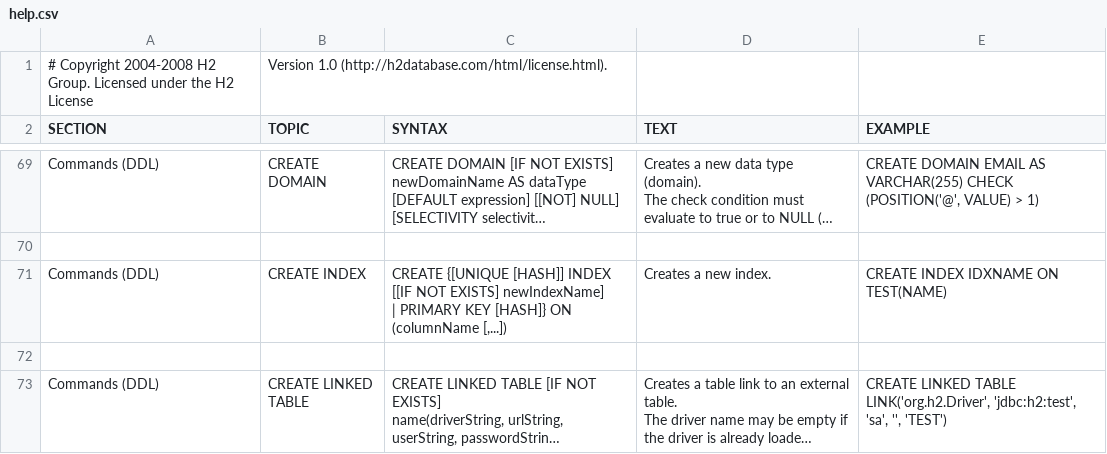
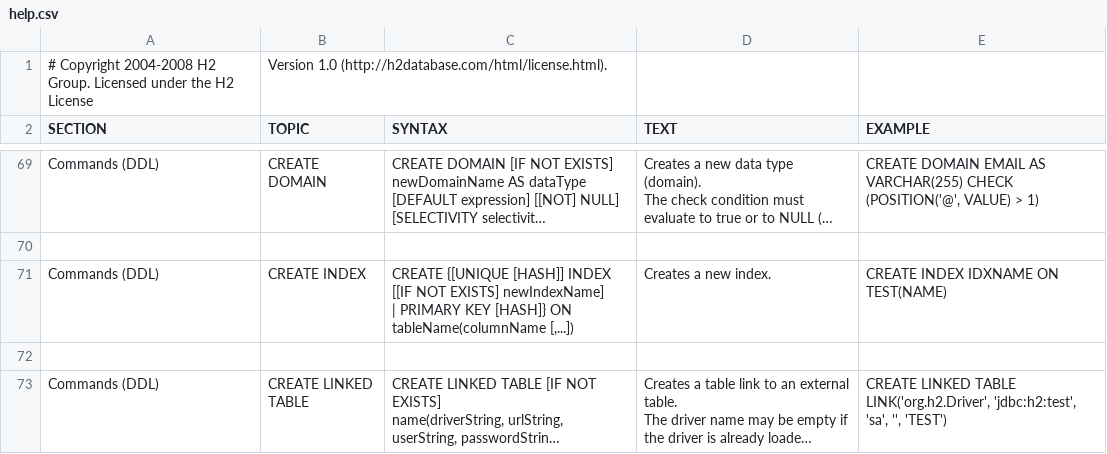
Before and after one commit to svn2github/H2-Mirror, a CSV file: h2/src/main/org/h2/res/help.csv, drawn as a sheet; only a part is shown, gaps mark what is left out; long unchanged cells end in …; the diff names each change by its address in the sheet, - before the commit and + after, or states it on an @@ line.

```diff
--- a/h2/src/main/org/h2/res/help.csv
+++ b/h2/src/main/org/h2/res/help.csv
-C71 (SYNTAX): …[HASH]} ON (columnName [,...])
+C71 (SYNTAX): …[HASH]} ON tableName(columnName [,...])
```
Also changed, not shown: 18 other files.
